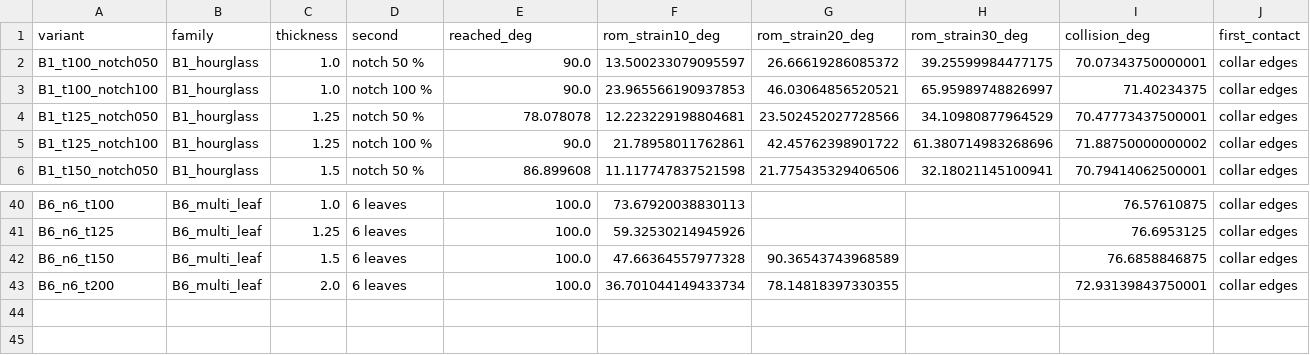
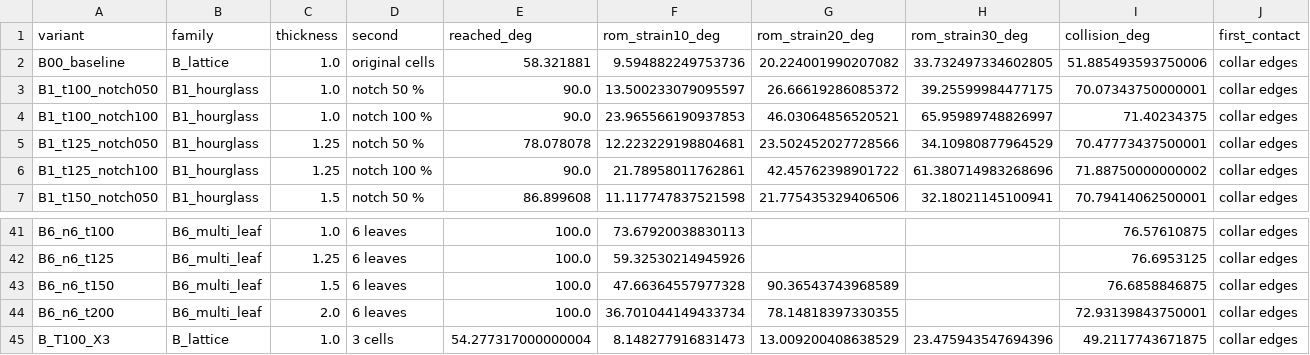
Before and after one commit to Melle2006/BARNES_UI, a CSV file: TYPE B/analysis/results/summary_PIP.csv, drawn as a sheet; only a part is shown, gaps mark what is left out; rows hold the shown columns only; the diff names each change by its address in the sheet, - before the commit and + after, or states it on an @@ line.

```diff
--- a/TYPE B/analysis/results/summary_PIP.csv
+++ b/TYPE B/analysis/results/summary_PIP.csv
+row 2: B00_baseline | B_lattice | 1.0 | original cells | 58.321881 | 9.594882249753736 | 20.224001990207082 | 33.732497334602805 | 51.885493593750006 | collar edges
+row 45: B_T100_X3 | B_lattice | 1.0 | 3 cells | 54.277317000000004 | 8.148277916831473 | 13.009200408638529 | 23.475943547694396 | 49.2117743671875 | collar edges
```
Also changed, not shown: 28 other files.
